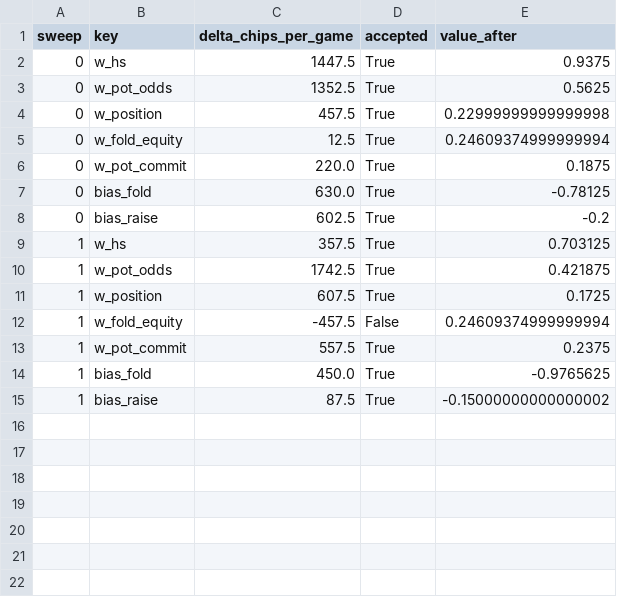
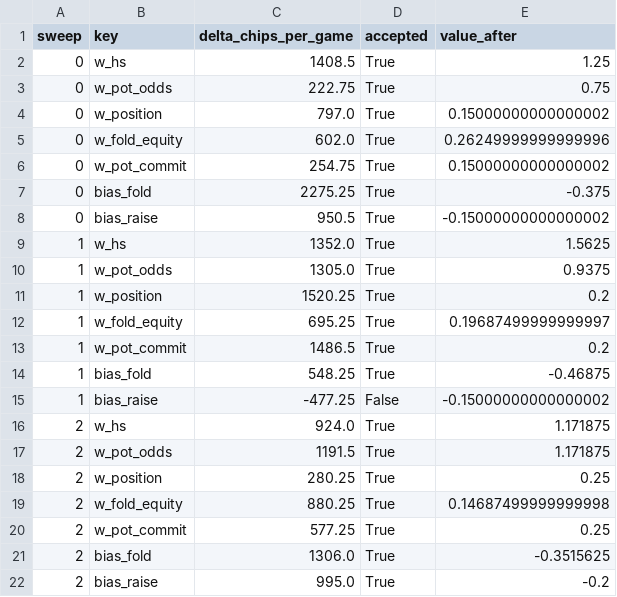
Before and after one commit to gsoundarraja/AI-Poker-Agent, a CSV file: data/training_curve.csv, drawn as a sheet.

Commit message:
fix bug with weights, dynamic abstraction, and parallelized training. Made training multi-opponent to avoid overfitting

```diff
--- a/data/training_curve.csv
+++ b/data/training_curve.csv
@@ -1,15 +1,22 @@
 sweep,key,delta_chips_per_game,accepted,value_after
-0,w_hs,1447.5,True,0.9375
-0,w_pot_odds,1352.5,True,0.5625
-0,w_position,457.5,True,0.22999999999999998
-0,w_fold_equity,12.5,True,0.24609374999999994
-0,w_pot_commit,220.0,True,0.1875
-0,bias_fold,630.0,True,-0.78125
-0,bias_raise,602.5,True,-0.2
-1,w_hs,357.5,True,0.703125
-1,w_pot_odds,1742.5,True,0.421875
-1,w_position,607.5,True,0.1725
-1,w_fold_equity,-457.5,False,0.24609374999999994
-1,w_pot_commit,557.5,True,0.2375
-1,bias_fold,450.0,True,-0.9765625
-1,bias_raise,87.5,True,-0.15000000000000002
+0,w_hs,1408.5,True,1.25
+0,w_pot_odds,222.75,True,0.75
+0,w_position,797.0,True,0.15000000000000002
+0,w_fold_equity,602.0,True,0.26249999999999996
+0,w_pot_commit,254.75,True,0.15000000000000002
+0,bias_fold,2275.25,True,-0.375
+0,bias_raise,950.5,True,-0.15000000000000002
+1,w_hs,1352.0,True,1.5625
+1,w_pot_odds,1305.0,True,0.9375
+1,w_position,1520.25,True,0.2
+1,w_fold_equity,695.25,True,0.19687499999999997
+1,w_pot_commit,1486.5,True,0.2
+1,bias_fold,548.25,True,-0.46875
+1,bias_raise,-477.25,False,-0.15000000000000002
+2,w_hs,924.0,True,1.171875
+2,w_pot_odds,1191.5,True,1.171875
+2,w_position,280.25,True,0.25
+2,w_fold_equity,880.25,True,0.14687499999999998
+2,w_pot_commit,577.25,True,0.25
+2,bias_fold,1306.0,True,-0.3515625
+2,bias_raise,995.0,True,-0.2
```
Also changed, not shown: final_project/tables/ablations.csv, final_project/tables/baselines.csv, 15 other files.
